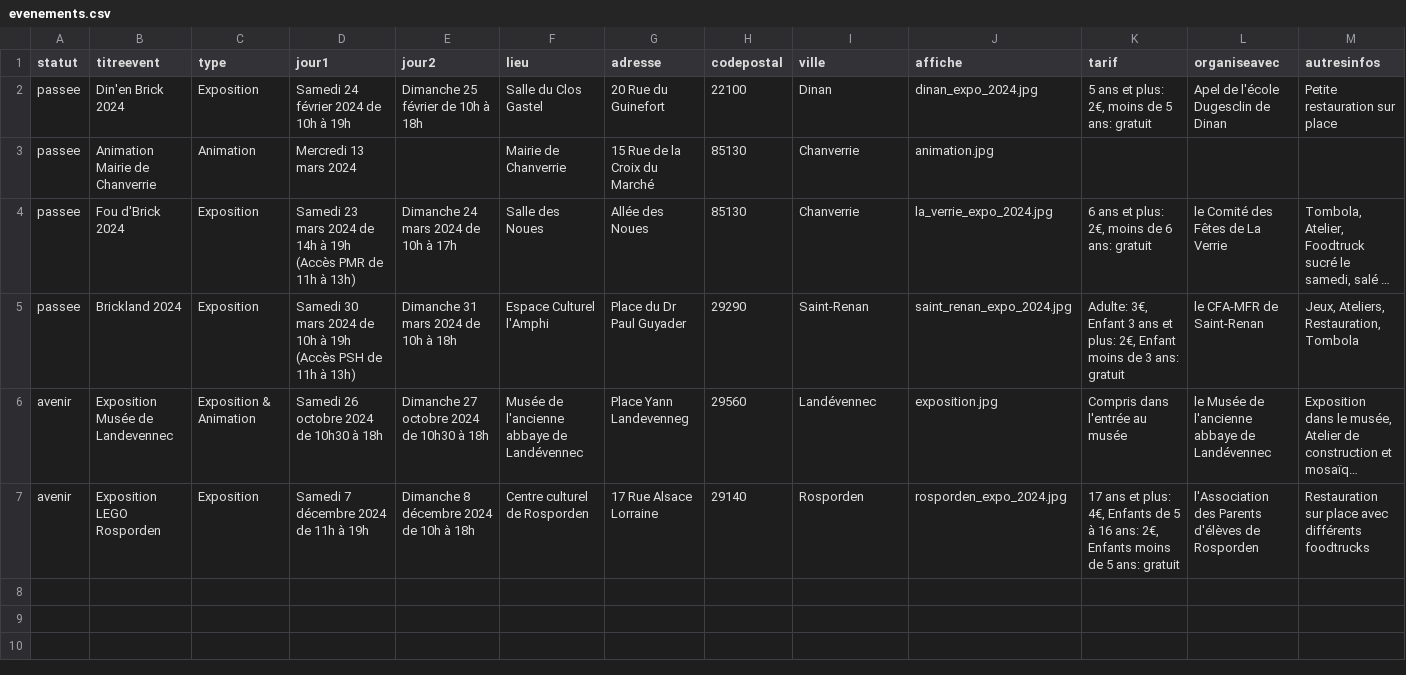
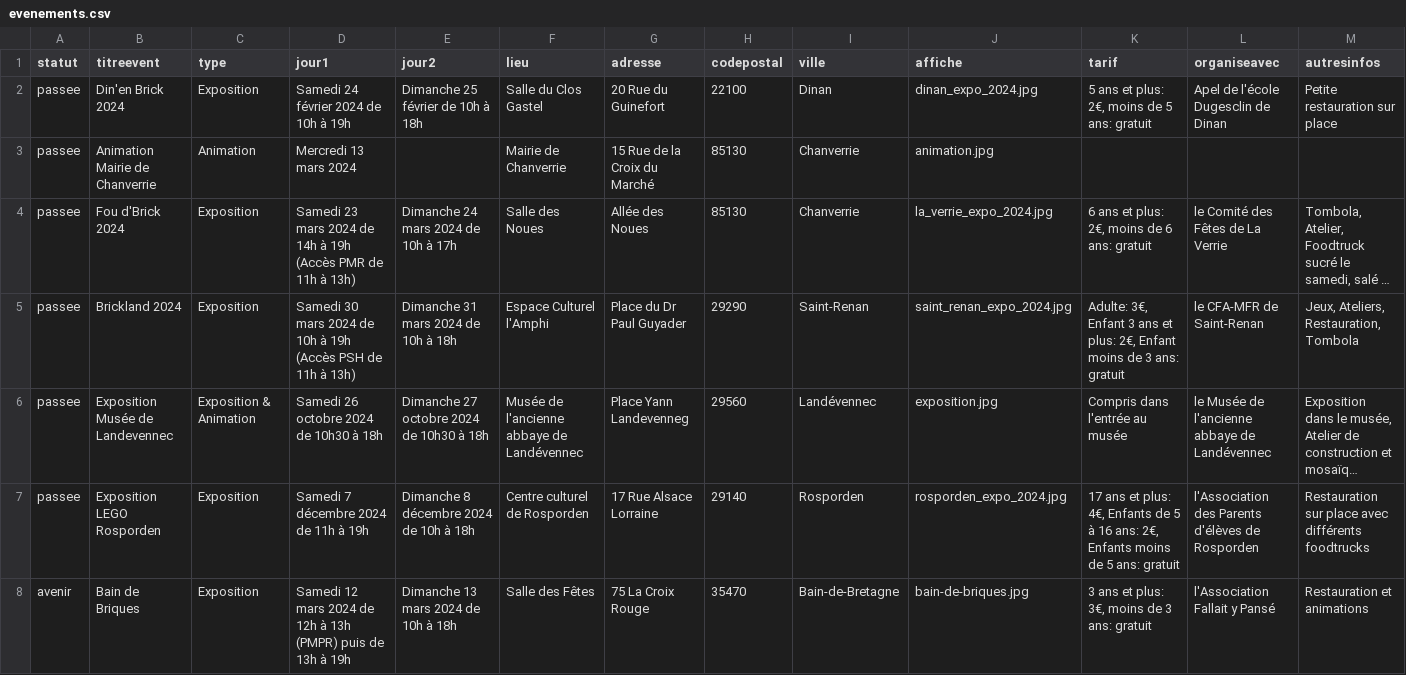
Before and after one commit to portulans/brickouest2, a CSV file: public/data/evenements.csv, drawn as a sheet; only a part is shown; long unchanged cells end in …; rows hold the shown columns only; the diff names each change by its address in the sheet, - before the commit and + after, or states it on an @@ line.

```diff
--- a/public/data/evenements.csv
+++ b/public/data/evenements.csv
-A6:A7 (statut): avenir
+A6:A7 (statut): passee
+row 8: avenir | Bain de Briques | Exposition | Samedi 12 mars 2024 de 12h à 13h (PMPR) puis de 13h à 19h | Dimanche 13 mars 2024 de 10h à 18h | Salle des Fêtes | 75 La Croix Rouge | 35470 | Bain-de-Bretagne | bain-de-briques.jpg | 3 ans et plus: 3€, moins de 3 ans: gratuit | l'Association Fallait y Pansé | Restauration et animations
```
Also changed, not shown: 3 other files.
